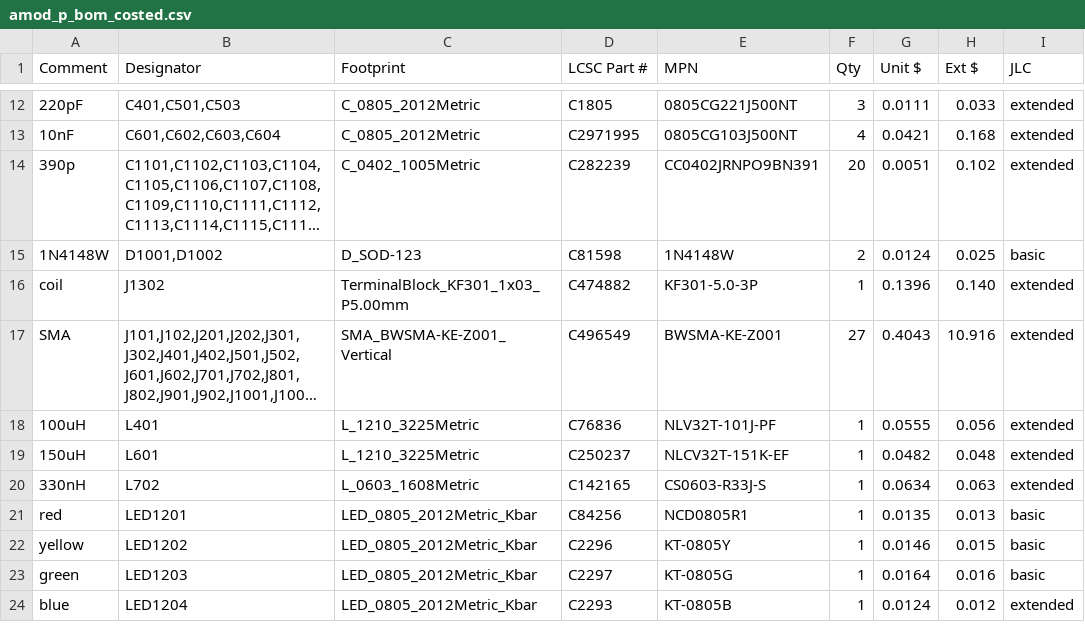
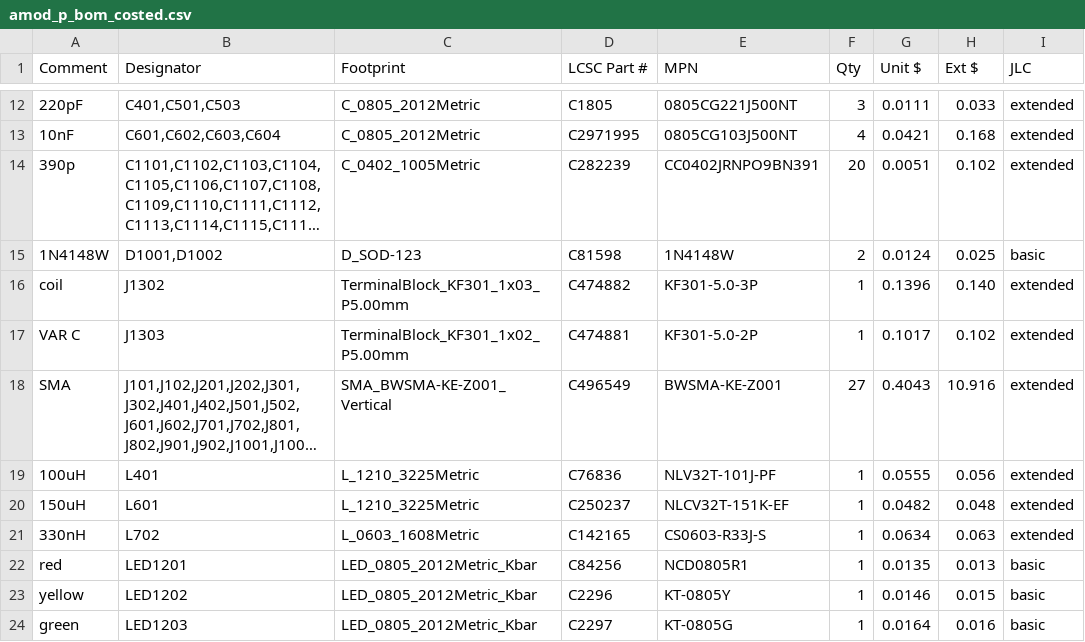
Before and after one commit to gallicchio/AMOD-and-RFMOD, a CSV file: out/amod_p/amod_p_bom_costed.csv, drawn as a sheet; only a part is shown, gaps mark what is left out; the shorter side is filled out with more unchanged rows; long unchanged cells end in …; the diff names each change by its address in the sheet, - before the commit and + after, or states it on an @@ line.

```diff
--- a/out/amod_p/amod_p_bom_costed.csv
+++ b/out/amod_p/amod_p_bom_costed.csv
+row 17: VAR C | J1303 | TerminalBlock_KF301_1x02_P5.00mm | C474881 | KF301-5.0-2P | 1 | 0.1017 | 0.102 | extended
```
Also changed, not shown: out/amod_p/amod_p_bom_jlcpcb_upload.csv, out/amod_p/amod_p_cpl_jlcpcb_upload.csv, 31 other files.
